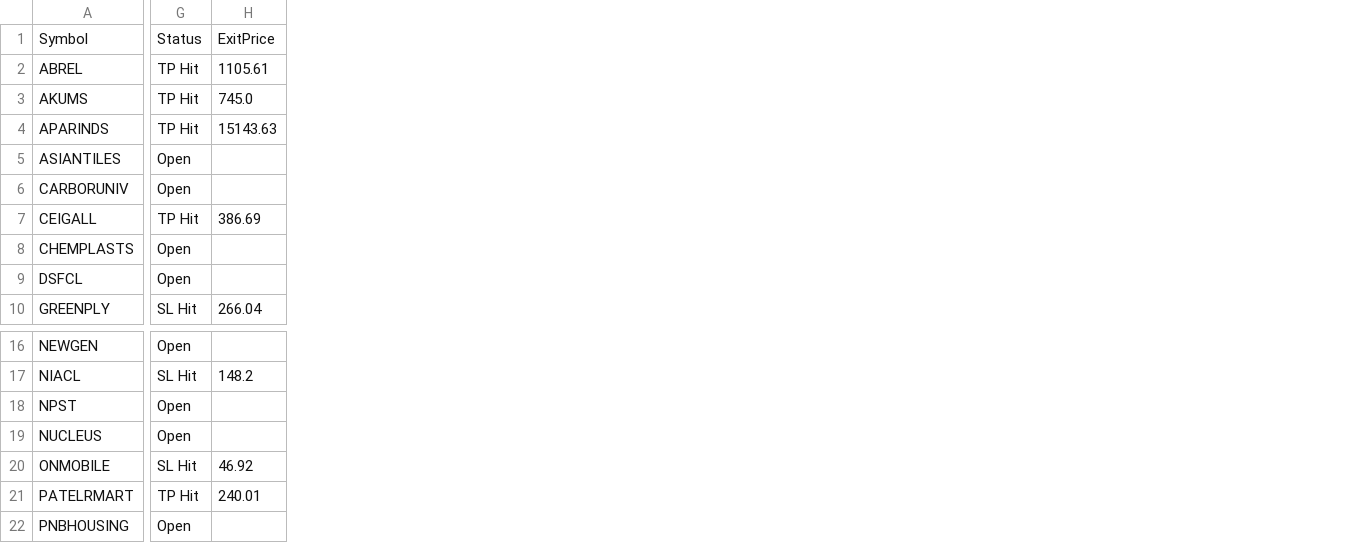
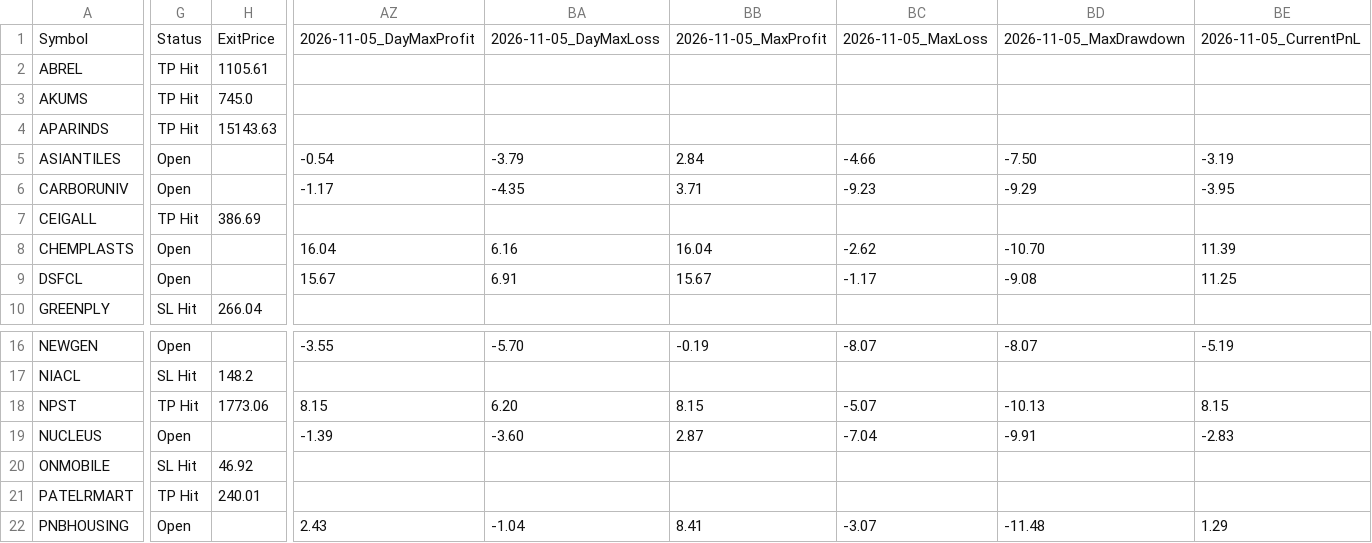
Before and after one commit to faizjio7011-code/csv-website, a CSV file: orderbook/orderbook2026-10-26.csv, drawn as a sheet; only a part is shown, gaps mark what is left out; the diff covers the shown part only; the diff names each change by its address in the sheet, - before the commit and + after, or states it on an @@ line.

```diff
--- a/orderbook/orderbook2026-10-26.csv
+++ b/orderbook/orderbook2026-10-26.csv
+column AZ, rows 1-9: 2026-11-05_DayMaxProfit |  |  |  | -0.54 | -1.17 |  | 16.04 | 15.67; rows 16-22: -3.55 |  | 8.15 | -1.39 |  |  | 2.43
+column BA, rows 1-9: 2026-11-05_DayMaxLoss |  |  |  | -3.79 | -4.35 |  | 6.16 | 6.91; rows 16-22: -5.70 |  | 6.20 | -3.60 |  |  | -1.04
+column BB, rows 1-9: 2026-11-05_MaxProfit |  |  |  | 2.84 | 3.71 |  | 16.04 | 15.67; rows 16-22: -0.19 |  | 8.15 | 2.87 |  |  | 8.41
+column BC, rows 1-9: 2026-11-05_MaxLoss |  |  |  | -4.66 | -9.23 |  | -2.62 | -1.17; rows 16-22: -8.07 |  | -5.07 | -7.04 |  |  | -3.07
+column BD, rows 1-9: 2026-11-05_MaxDrawdown |  |  |  | -7.50 | -9.29 |  | -10.70 | -9.08; rows 16-22: -8.07 |  | -10.13 | -9.91 |  |  | -11.48
+column BE, rows 1-9: 2026-11-05_CurrentPnL |  |  |  | -3.19 | -3.95 |  | 11.39 | 11.25; rows 16-22: -5.19 |  | 8.15 | -2.83 |  |  | 1.29
-G18: Open
+G18: TP Hit
-H18: (empty)
+H18: 1773.06
```
Also changed, not shown: 1 edited cell elsewhere in this file, orderbook/orderbook2026-10-22.csv, orderbook/orderbook2026-10-29.csv, 10 other files.
